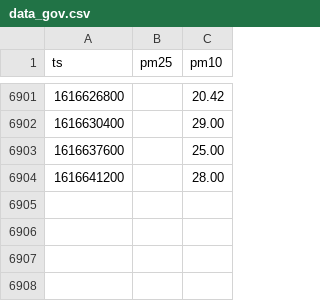
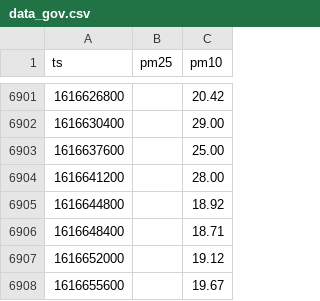
Before and after one commit to jorgebg/airquality, a CSV file: data_gov.csv, drawn as a sheet; only a part is shown, gaps mark what is left out; the diff names each change by its address in the sheet, - before the commit and + after, or states it on an @@ line.

```diff
--- a/data_gov.csv
+++ b/data_gov.csv
+row 6905: 1616644800 |  | 18.92
+row 6906: 1616648400 |  | 18.71
+row 6907: 1616652000 |  | 19.12
+row 6908: 1616655600 |  | 19.67
```
Also changed, not shown: hourly.csv.
